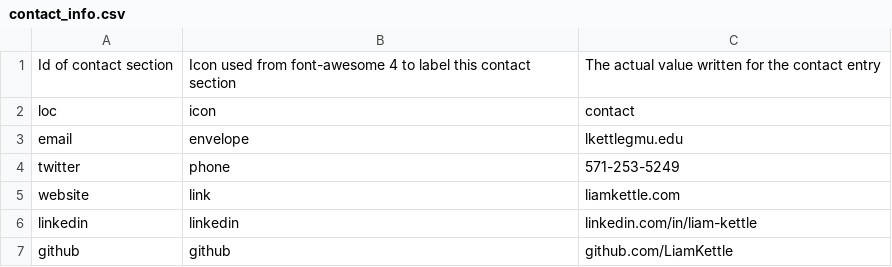
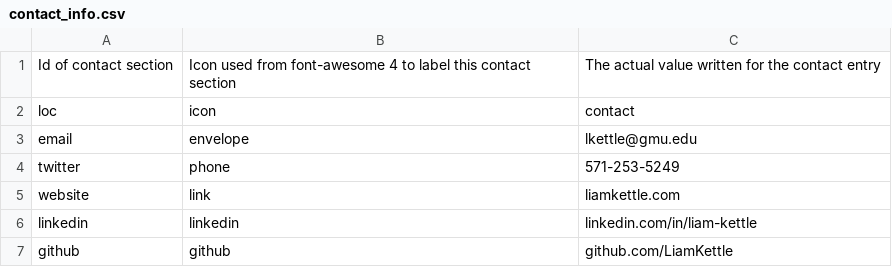
Before and after one commit to LiamKettle/resume, a CSV file: data/contact_info.csv, drawn as a sheet.

```diff
--- a/data/contact_info.csv
+++ b/data/contact_info.csv
@@ -2,3 +2,3 @@ Id of contact section,Icon used from font-awesome 4 to label this contact sectio
 loc,icon,contact
-email,envelope,lkettlegmu.edu
+email,envelope,lkettle@gmu.edu
 twitter,phone,571-253-5249
```
Also changed, not shown: 1 other file.
